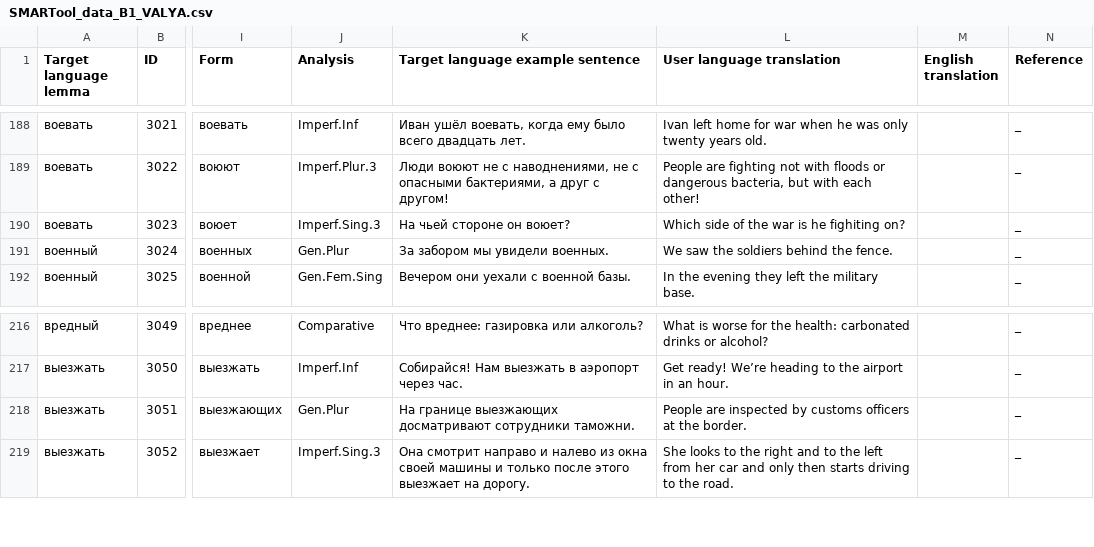
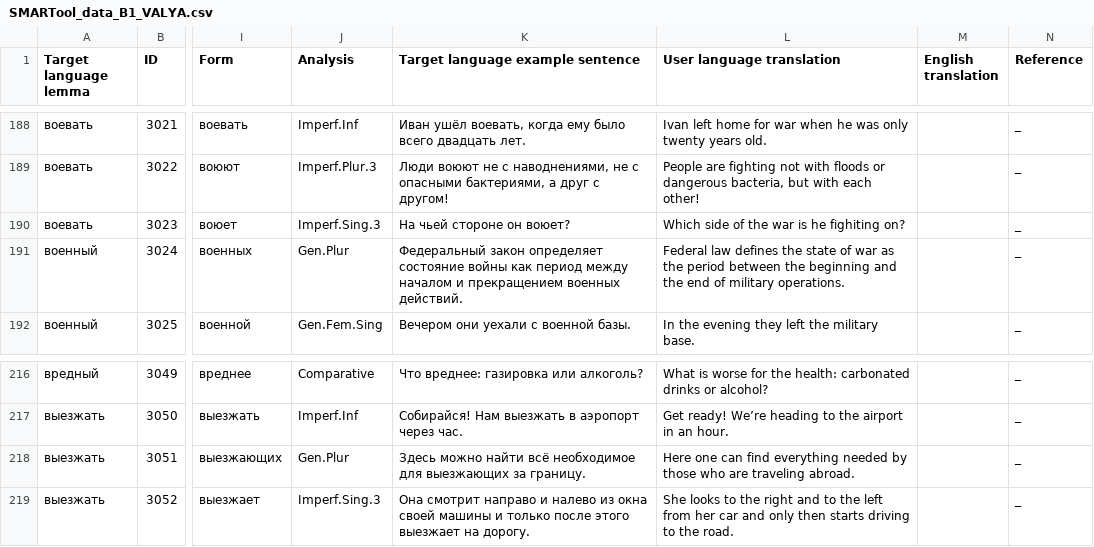
Before and after one commit to lajanda/data-rus-eng, a CSV file: SMARTool_data_B1_VALYA.csv, drawn as a sheet; only a part is shown, gaps mark what is left out; the diff names each change by its address in the sheet, - before the commit and + after, or states it on an @@ line.

Commit message:
Correct 3024 and 3051
За забором мы увидели военных.
   (Gen.Plur )
>>
Федеральный закон определяет состояние войны как период между началом и прекращением военных действий.
Federal law defines the state of war as the period between the beginning and the end of military operations.
На границе выезжающих досматривают сотрудники таможни.
   (Gen.Plur )
>>
Здесь можно найти всё необходимое для выезжающих за границу.
Here one can find everything needed by those who are traveling abroad.

```diff
--- a/SMARTool_data_B1_VALYA.csv
+++ b/SMARTool_data_B1_VALYA.csv
-K191 (Target language example sentence): За забором мы увидели военных.
+K191 (Target language example sentence): Федеральный закон определяет состояние войны как период между началом и прекращением военных действий.
-L191 (User language translation): We saw the soldiers behind the fence.
+L191 (User language translation): Federal law defines the state of war as the period between the beginning and the end of military operations.
-K218 (Target language example sentence): На границе выезжающих досматривают сотрудники таможни.
+K218 (Target language example sentence): Здесь можно найти всё необходимое для выезжающих за границу.
-L218 (User language translation): People are inspected by customs officers at the border.
+L218 (User language translation): Here one can find everything needed by those who are traveling abroad.
```
